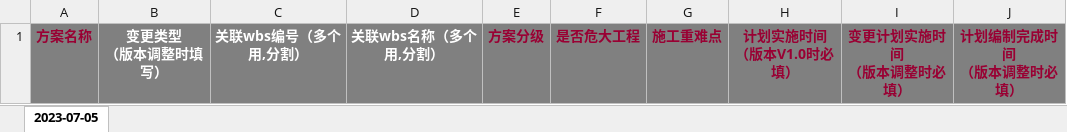
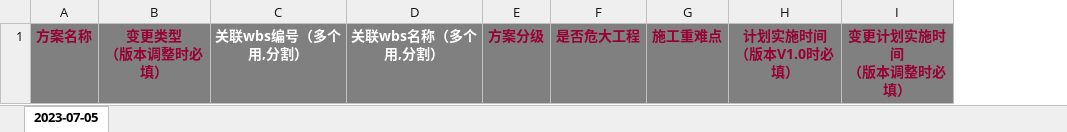
Before and after one commit to hexiansheng-git/opmp, an Excel workbook: Ft-Cloud/ft-services/ft-service-sp/src/main/resources/template/importSgjsBuildSchemeList.xlsx, sheet 2023-07-05, drawn as a sheet; values as stored, in another font and other column widths than the file's, no borders; removed rows and columns are numbered as before the commit, all else as after; ↵ is a line break in a cell; the diff names each change by its address in the sheet, - before the commit and + after, or states it on an @@ line.

```diff
--- a/Ft-Cloud/ft-services/ft-service-sp/src/main/resources/template/importSgjsBuildSchemeList.xlsx (sheet 2023-07-05)
+++ b/Ft-Cloud/ft-services/ft-service-sp/src/main/resources/template/importSgjsBuildSchemeList.xlsx (sheet 2023-07-05)
-column B, row 1: 变更类型 ↵ （版本调整时填写）
+column B, row 1: 变更类型 ↵ （版本调整时必填）
-column J, row 1: 计划编制完成时间 ↵ （版本调整时必填）
```
Also changed, not shown: 2 other files.
